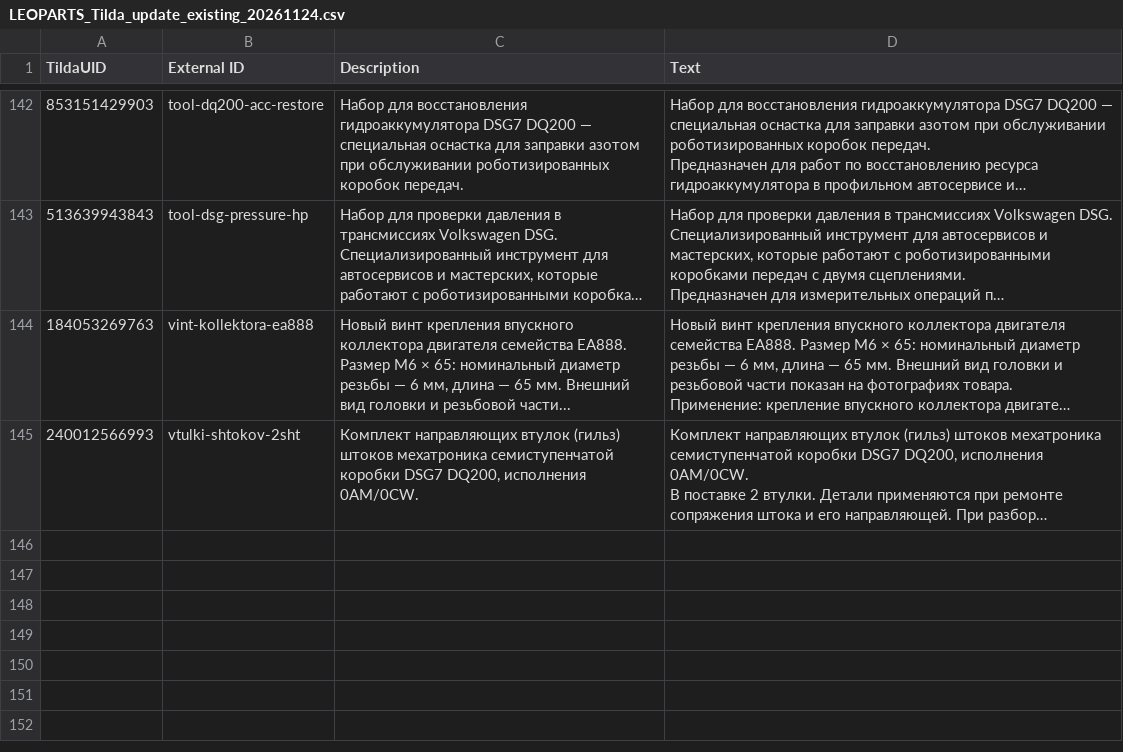
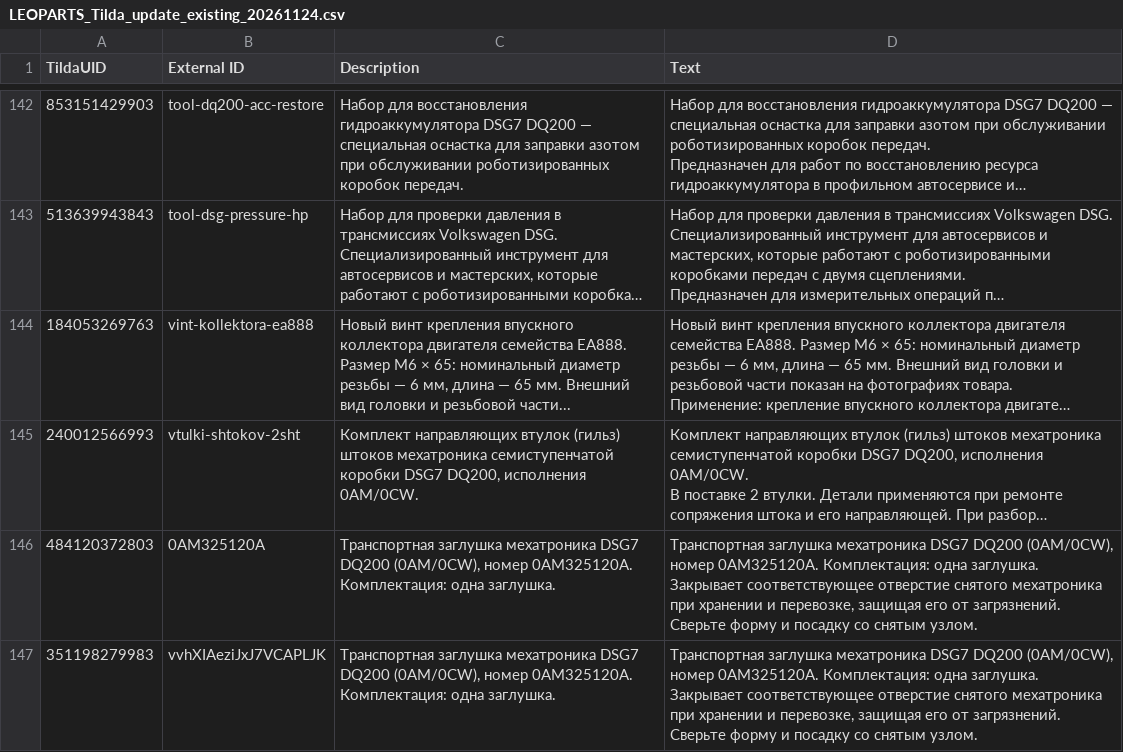
Before and after one commit to antongrigorenko844-prog/marketplace-agent, a CSV file: reports/content-pipeline/LEOPARTS_Tilda_update_existing_20261124.csv, drawn as a sheet; only a part is shown, gaps mark what is left out; long unchanged cells end in …; ↵ is a line break in a cell; the diff names each change by its address in the sheet, - before the commit and + after, or states it on an @@ line.

Commit message:
Complete exact active WB plate recovery and 146-UID Tilda description CSV

```diff
--- a/reports/content-pipeline/LEOPARTS_Tilda_update_existing_20261124.csv
+++ b/reports/content-pipeline/LEOPARTS_Tilda_update_existing_20261124.csv
+row 146: 484120372803 | 0AM325120A | Транспортная заглушка мехатроника DSG7 DQ200 (0AM/0CW), номер 0AM325120A. Комплектация: одна заглушка. | Транспортная заглушка мехатроника DSG7 DQ200 (0AM/0CW), номер 0AM325120A. Комплектация: одна заглушка. ↵ Закрывает соответствующее отверстие снятого мехатроника при хранении и перевозке, защищая его от загрязнений. Сверьте форму и посадку со снятым узлом.
+row 147: 351198279983 | vvhXIAeziJxJ7VCAPLJK | Транспортная заглушка мехатроника DSG7 DQ200 (0AM/0CW), номер 0AM325120A. Комплектация: одна заглушка. | Транспортная заглушка мехатроника DSG7 DQ200 (0AM/0CW), номер 0AM325120A. Комплектация: одна заглушка. ↵ Закрывает соответствующее отверстие снятого мехатроника при хранении и перевозке, защищая его от загрязнений. Сверьте форму и посадку со снятым узлом.
```
Also changed, not shown: 6 other files.
